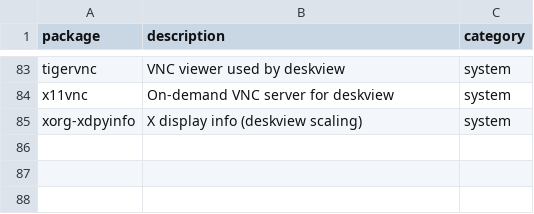
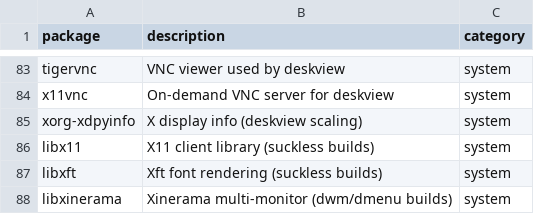
Before and after one commit to BougaStefa/dotfiles, a CSV file: data/packages.csv, drawn as a sheet; only a part is shown, gaps mark what is left out.

Commit message:
feat: add X11 build libs for suckless

```diff
--- a/data/packages.csv
+++ b/data/packages.csv
@@ -85 +85,4 @@ x11vnc,On-demand VNC server for deskview,system
 xorg-xdpyinfo,X display info (deskview scaling),system
+libx11,X11 client library (suckless builds),system
+libxft,Xft font rendering (suckless builds),system
+libxinerama,Xinerama multi-monitor (dwm/dmenu builds),system
```
